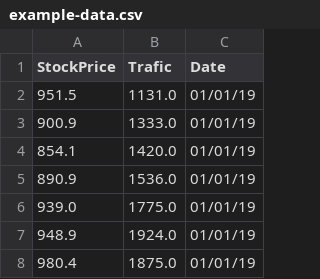
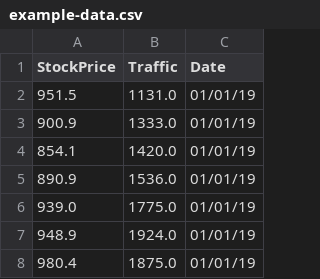
Before and after one commit to Squidman95/datastorage, a CSV file: example-data.csv, drawn as a sheet; only a part is shown.

Commit message:
Update example-data.csv

```diff
--- a/example-data.csv
+++ b/example-data.csv
@@ -1,2 +1,2 @@
-StockPrice,Trafic,Date
+StockPrice,Traffic,Date
 951.5,1131.0,01/01/19
```
